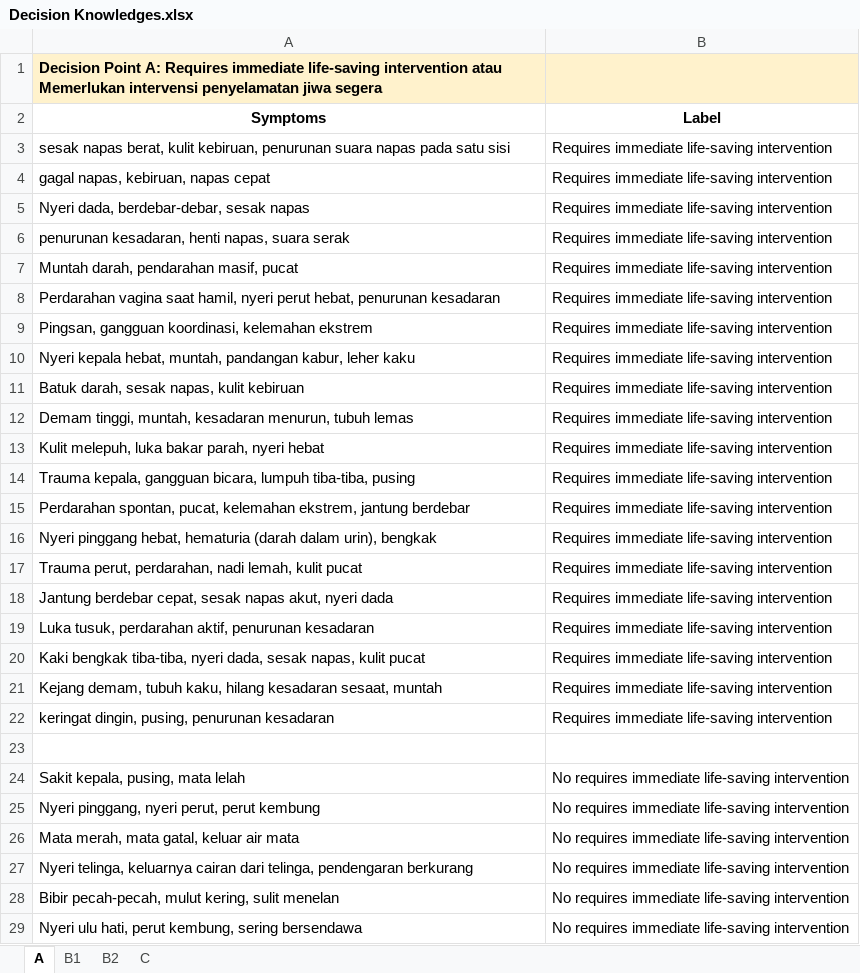
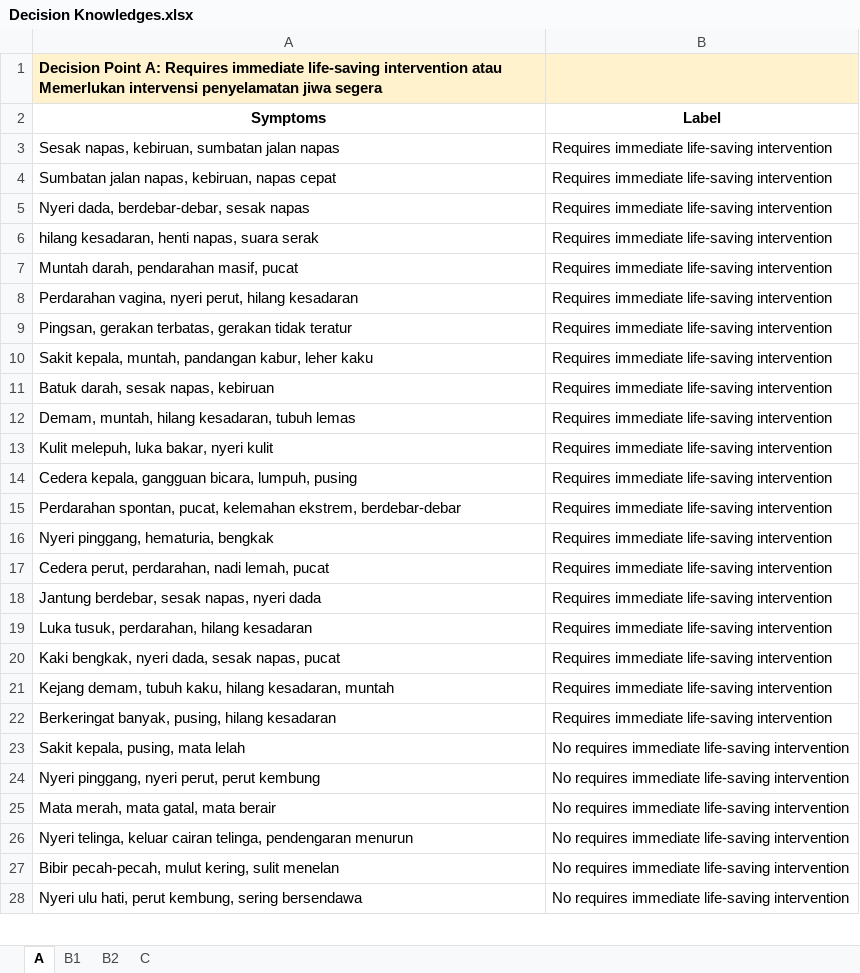
Before and after one commit to munzayanahusn/IF4070-KBS-Triage-System, an Excel workbook: data/Decision Knowledges.xlsx, sheet A, drawn as a sheet; only a part is shown; values as stored, in another font and other column widths than the file's, no borders; removed rows and columns are numbered as before the commit, all else as after; the diff covers the shown part only; the diff names each change by its address in the sheet, - before the commit and + after, or states it on an @@ line.

```diff
--- a/data/Decision Knowledges.xlsx (sheet A)
+++ b/data/Decision Knowledges.xlsx (sheet A)
-A3 (Symptoms): sesak napas berat, kulit kebiruan, penurunan suara napas pada satu sisi
+A3 (Symptoms): Sesak napas, kebiruan, sumbatan jalan napas
-A4 (Symptoms): gagal napas, kebiruan, napas cepat
+A4 (Symptoms): Sumbatan jalan napas, kebiruan, napas cepat
-A6 (Symptoms): penurunan kesadaran, henti napas, suara serak
+A6 (Symptoms): hilang kesadaran, henti napas, suara serak
-A8 (Symptoms): Perdarahan vagina saat hamil, nyeri perut hebat, penurunan kesadaran
+A8 (Symptoms): Perdarahan vagina, nyeri perut, hilang kesadaran
-A9 (Symptoms): Pingsan, gangguan koordinasi, kelemahan ekstrem
+A9 (Symptoms): Pingsan, gerakan terbatas, gerakan tidak teratur
-A10 (Symptoms): Nyeri kepala hebat, muntah, pandangan…
+A10 (Symptoms): Sakit kepala, muntah, pandangan…
-A11 (Symptoms): Batuk darah, sesak napas, kulit kebiruan
+A11 (Symptoms): Batuk darah, sesak napas, kebiruan
-A12 (Symptoms): Demam tinggi, muntah, kesadaran menurun, tubuh lemas
+A12 (Symptoms): Demam, muntah, hilang kesadaran, tubuh lemas
-A13 (Symptoms): Kulit melepuh, luka bakar parah, nyeri hebat
+A13 (Symptoms): Kulit melepuh, luka bakar, nyeri kulit
-A14 (Symptoms): Trauma kepala, gangguan bicara, lumpuh tiba-tiba, pusing
+A14 (Symptoms): Cedera kepala, gangguan bicara, lumpuh, pusing
-A15 (Symptoms): …kelemahan ekstrem, jantung berdebar
+A15 (Symptoms): …kelemahan ekstrem, berdebar-debar
-A16 (Symptoms): Nyeri pinggang hebat, hematuria (darah dalam urin), bengkak
+A16 (Symptoms): Nyeri pinggang, hematuria, bengkak
-A17 (Symptoms): Trauma perut, perdarahan, nadi lemah, kulit pucat
+A17 (Symptoms): Cedera perut, perdarahan, nadi lemah, pucat
-A18 (Symptoms): Jantung berdebar cepat, sesak napas akut, nyeri dada
+A18 (Symptoms): Jantung berdebar, sesak napas, nyeri dada
-A19 (Symptoms): Luka tusuk, perdarahan aktif, penurunan kesadaran
+A19 (Symptoms): Luka tusuk, perdarahan, hilang kesadaran
-A20 (Symptoms): Kaki bengkak tiba-tiba, nyeri dada, sesak napas, kulit pucat
+A20 (Symptoms): Kaki bengkak, nyeri dada, sesak napas, pucat
-A21 (Symptoms): …kaku, hilang kesadaran sesaat, muntah
+A21 (Symptoms): …kaku, hilang kesadaran, muntah
-A22 (Symptoms): keringat dingin, pusing, penurunan kesadaran
+A22 (Symptoms): Berkeringat banyak, pusing, hilang kesadaran
-row 23: (empty)
-A25 (Symptoms): Mata merah, mata gatal, keluar air mata
+A25 (Symptoms): Mata merah, mata gatal, mata berair
-A26 (Symptoms): Nyeri telinga, keluarnya cairan dari telinga, pendengaran berkurang
+A26 (Symptoms): Nyeri telinga, keluar cairan telinga, pendengaran menurun
```
Also changed, not shown: 9 edited cells elsewhere in this sheet, sheet B1, 1 other file.
